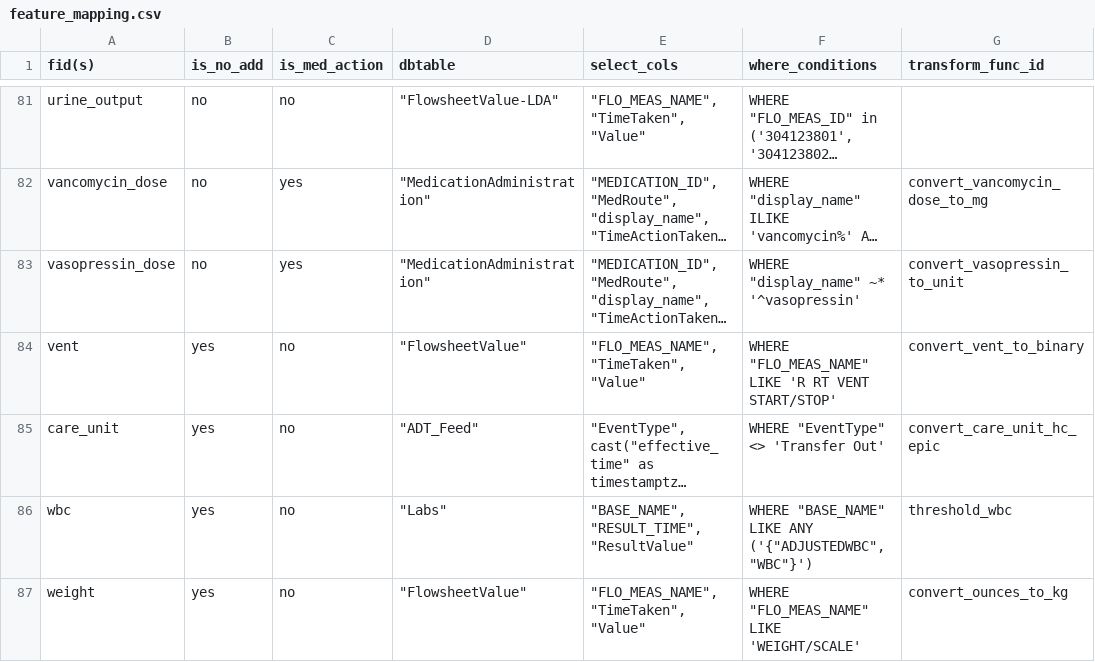
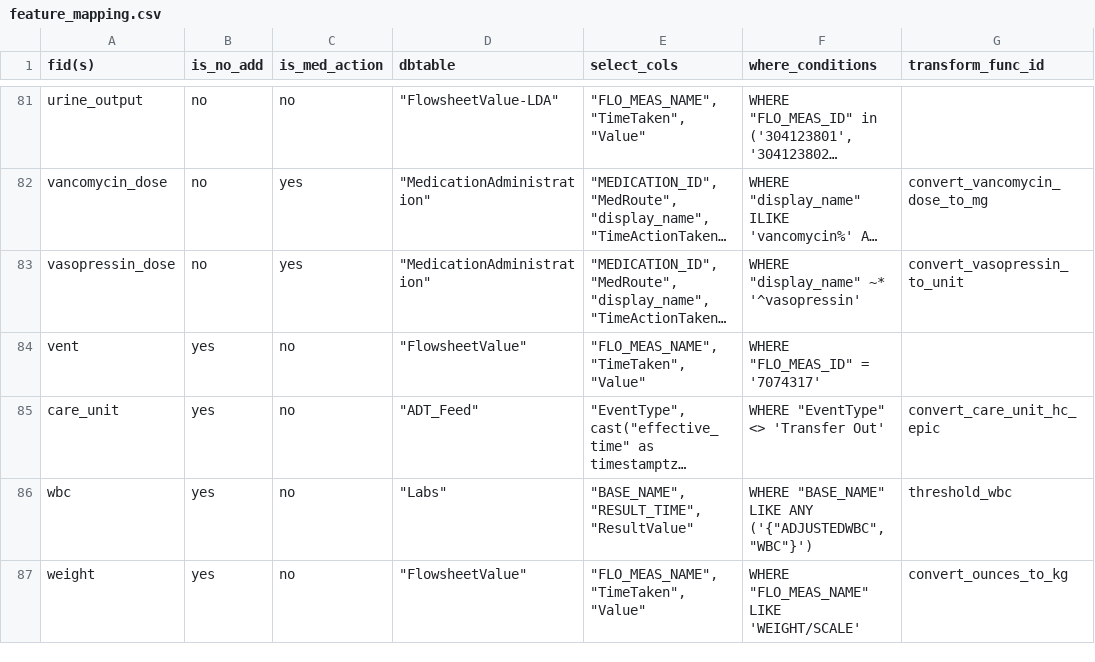
Before and after one commit to cloud-cds/cds-stack, a CSV file: etl/clarity2dw/conf/feature_mapping.csv, drawn as a sheet; only a part is shown, gaps mark what is left out; long unchanged cells end in …; the diff names each change by its address in the sheet, - before the commit and + after, or states it on an @@ line.

```diff
--- a/etl/clarity2dw/conf/feature_mapping.csv
+++ b/etl/clarity2dw/conf/feature_mapping.csv
-F84 (where_conditions): WHERE "FLO_MEAS_NAME" LIKE 'R RT VENT START/STOP'
+F84 (where_conditions): WHERE "FLO_MEAS_ID" = '7074317'
-G84 (transform_func_id): convert_vent_to_binary
+G84 (transform_func_id): (empty)
```
Also changed, not shown: 4 other files.
